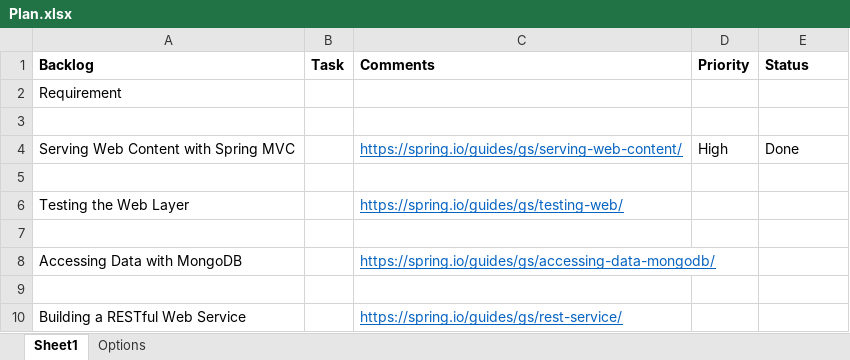
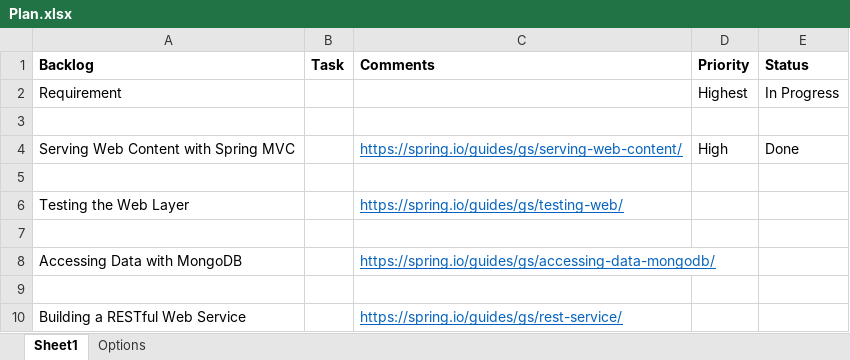
Before and after one commit to whatever-start/medic, an Excel workbook: doc/Plan.xlsx, sheet Sheet1, drawn as a sheet; values as stored, in another font and other column widths than the file's, no borders; the diff names each change by its address in the sheet, - before the commit and + after, or states it on an @@ line.

Commit message:
blablabla

```diff
--- a/doc/Plan.xlsx (sheet Sheet1)
+++ b/doc/Plan.xlsx (sheet Sheet1)
-D2 (Priority): (empty)
+D2 (Priority): Highest
-E2 (Status): (empty)
+E2 (Status): In Progress
```
